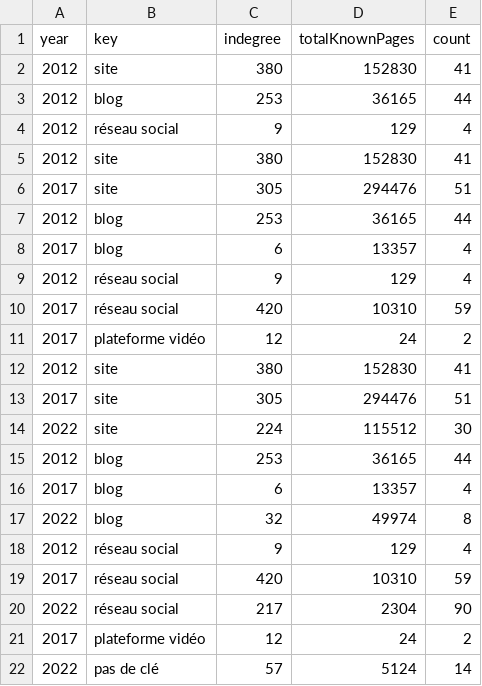
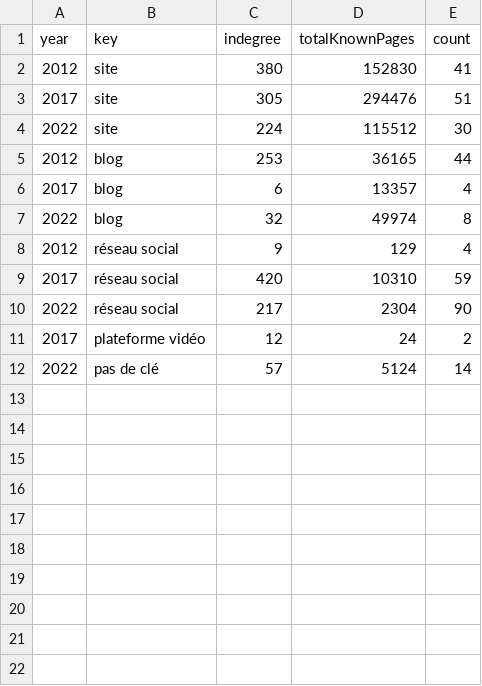
Before and after one commit to medialab/respadon-datasprint-2022, a CSV file: communautes_politiques/nodes_evolution/evolution_formes.csv, drawn as a sheet; the diff names each change by its address in the sheet, - before the commit and + after, or states it on an @@ line.

```diff
--- a/communautes_politiques/nodes_evolution/evolution_formes.csv
+++ b/communautes_politiques/nodes_evolution/evolution_formes.csv
-row 3: 2012 | blog | 253 | 36165 | 44
-row 4: 2012 | réseau social | 9 | 129 | 4
-row 5: 2012 | site | 380 | 152830 | 41
-row 6: 2017 | site | 305 | 294476 | 51
-row 7: 2012 | blog | 253 | 36165 | 44
-row 8: 2017 | blog | 6 | 13357 | 4
-row 9: 2012 | réseau social | 9 | 129 | 4
-row 10: 2017 | réseau social | 420 | 10310 | 59
-row 11: 2017 | plateforme vidéo | 12 | 24 | 2
-row 12: 2012 | site | 380 | 152830 | 41
```
Also changed, not shown: communautes_politiques/nodes_evolution/evolution_acteurs.csv, 1 other file.
